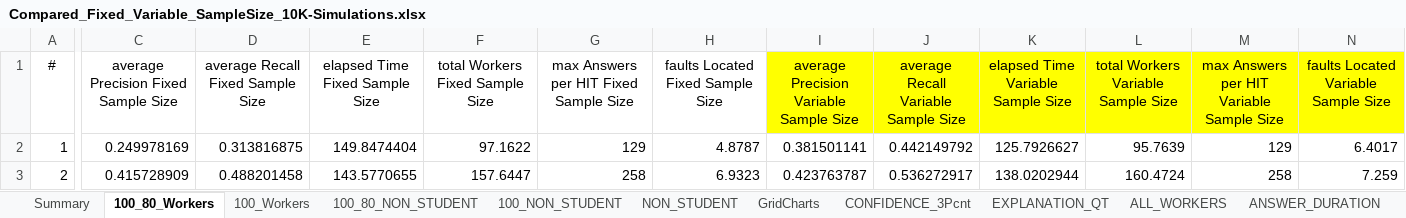
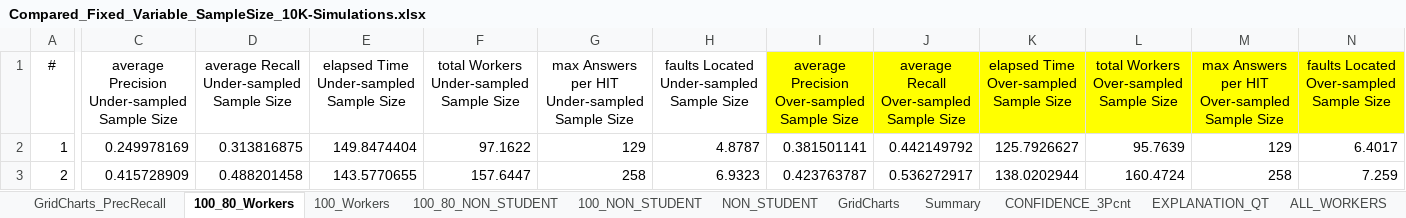
Before and after one commit to christianadriano/photinus-analytics, an Excel workbook: montecarloBootstrap/Compared_Fixed_Variable_SampleSize_10K-Simulations.xlsx, sheet 100_80_Workers, drawn as a sheet; only a part is shown, gaps mark what is left out; values as stored, in another font and other column widths than the file's, no borders; charts and pictures and table styles not drawn; the diff names each change by its address in the sheet, - before the commit and + after, or states it on an @@ line.

```diff
--- a/montecarloBootstrap/Compared_Fixed_Variable_SampleSize_10K-Simulations.xlsx (sheet 100_80_Workers)
+++ b/montecarloBootstrap/Compared_Fixed_Variable_SampleSize_10K-Simulations.xlsx (sheet 100_80_Workers)
+sheet tab: GridCharts_PrecRecall
@@ sheet tab order changed: GridCharts_PrecRecall | 100_80_Workers | 100_Workers | 100_80_NON_STUDENT | 100_NON_STUDENT | NON_STUDENT | GridCharts | Summary | CONFIDENCE_3Pcnt | EXPLANATION_QT | ALL_WORKERS @@
-C1: average Precision Fixed Sample Size
+C1: average Precision Under-sampled Sample Size
-D1: average Recall Fixed Sample Size
+D1: average Recall Under-sampled Sample Size
-E1: elapsed Time Fixed Sample Size
+E1: elapsed Time Under-sampled Sample Size
-F1: total Workers Fixed Sample Size
+F1: total Workers Under-sampled Sample Size
-G1: max Answers per HIT Fixed Sample Size
+G1: max Answers per HIT Under-sampled Sample Size
-H1: faults Located Fixed Sample Size
+H1: faults Located Under-sampled Sample Size
-I1: average Precision Variable Sample Size
+I1: average Precision Over-sampled Sample Size
-J1: average Recall Variable Sample Size
+J1: average Recall Over-sampled Sample Size
-K1: elapsed Time Variable Sample Size
+K1: elapsed Time Over-sampled Sample Size
-L1: total Workers Variable Sample Size
+L1: total Workers Over-sampled Sample Size
-M1: max Answers per HIT Variable Sample Size
+M1: max Answers per HIT Over-sampled Sample Size
-N1: faults Located Variable Sample Size
+N1: faults Located Over-sampled Sample Size
```
Also changed, not shown: sheet 100_Workers, sheet Summary, sheet CONFIDENCE_3Pcnt, sheet EXPLANATION_QT, sheet ANSWER_DURATION, charts or pictures.
